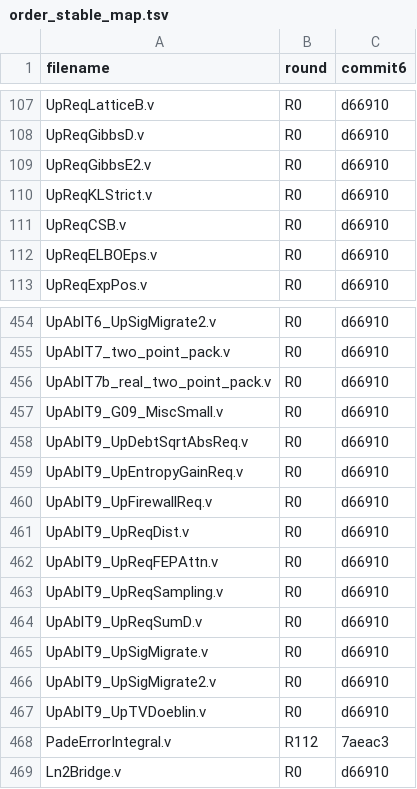
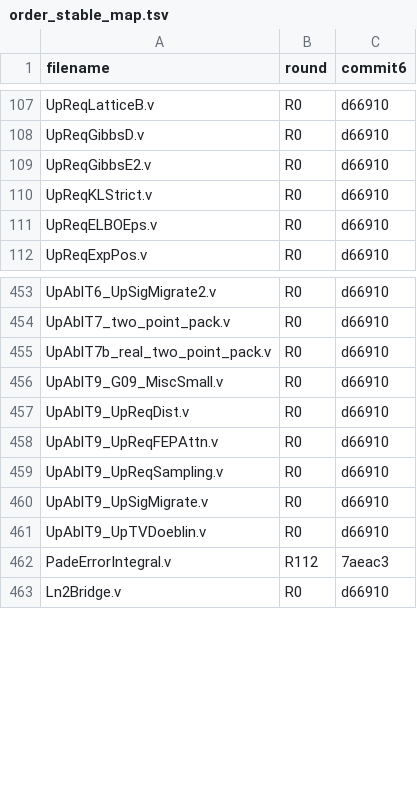
Before and after one commit to hy7pc8gfmf-dotcom/ConstructiveWorld-Main, a TSV file: scripts/order_stable_map.tsv, drawn as a sheet; only a part is shown, gaps mark what is left out.

```diff
--- a/scripts/order_stable_map.tsv
+++ b/scripts/order_stable_map.tsv
@@ -110,3 +110,2 @@ UpReqGibbsE2.v	R0	d66910
 UpReqKLStrict.v	R0	d66910
-UpReqCSB.v	R0	d66910
 UpReqELBOEps.v	R0	d66910
@@ -457,5 +456,2 @@ UpAblT7b_real_two_point_pack.v	R0	d66910
 UpAblT9_G09_MiscSmall.v	R0	d66910
-UpAblT9_UpDebtSqrtAbsReq.v	R0	d66910
-UpAblT9_UpEntropyGainReq.v	R0	d66910
-UpAblT9_UpFirewallReq.v	R0	d66910
 UpAblT9_UpReqDist.v	R0	d66910
@@ -463,5 +459,3 @@ UpAblT9_UpReqFEPAttn.v	R0	d66910
 UpAblT9_UpReqSampling.v	R0	d66910
-UpAblT9_UpReqSumD.v	R0	d66910
 UpAblT9_UpSigMigrate.v	R0	d66910
-UpAblT9_UpSigMigrate2.v	R0	d66910
 UpAblT9_UpTVDoeblin.v	R0	d66910
```
Also changed, not shown: 1 other file.
